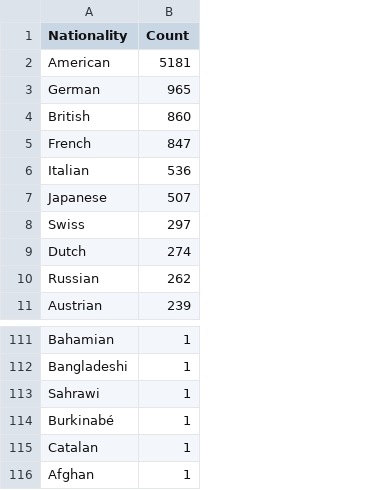
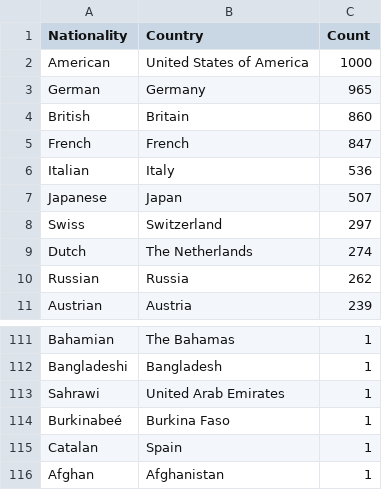
Before and after one commit to InteractiveDataVis/Interactive-Data-Vis-Fall2023, a CSV file: data/MoMA_nationalities.csv, drawn as a sheet; only a part is shown, gaps mark what is left out; addresses are those after the commit; the diff names each change by its address in the sheet, - before the commit and + after, or states it on an @@ line.

```diff
--- a/data/MoMA_nationalities.csv
+++ b/data/MoMA_nationalities.csv
+column B (Country), rows 2-11: United States of America | Germany | Britain | French | Italy | Japan | Switzerland | The Netherlands | Russia | Austria; rows 111-116: The Bahamas | Bangladesh | United Arab Emirates | Burkina Faso | Spain | Afghanistan
-C2 (Count): 5181
+C2 (Count): 1000
-A114 (Nationality): Burkinabé
+A114 (Nationality): Burkinabeé
```
Also changed, not shown: 2 other files.
